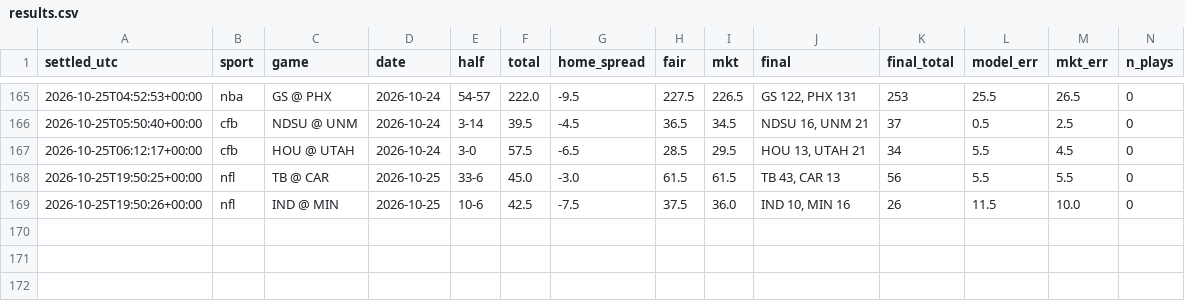
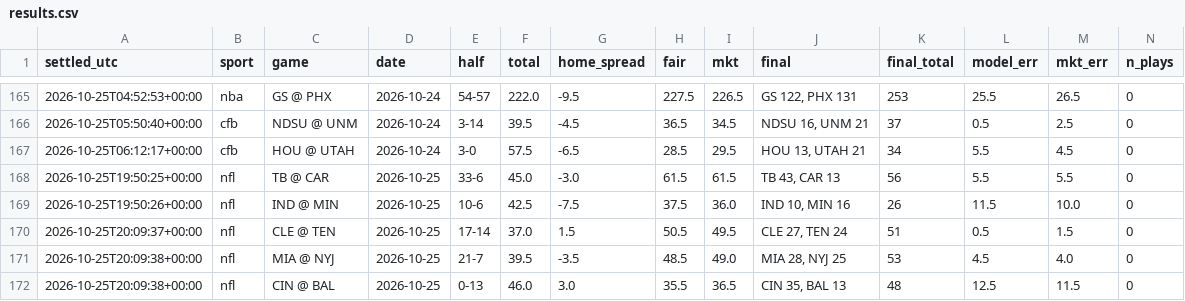
Before and after one commit to fouronetrue/halftime-desk, a CSV file: log/results.csv, drawn as a sheet; only a part is shown, gaps mark what is left out; rows hold the shown columns only; the diff names each change by its address in the sheet, - before the commit and + after, or states it on an @@ line.

```diff
--- a/log/results.csv
+++ b/log/results.csv
+row 170: 2026-10-25T20:09:37+00:00 | nfl | CLE @ TEN | 2026-10-25 | 17-14 | 37.0 | 1.5 | 50.5 | 49.5 | CLE 27, TEN 24 | 51 | 0.5 | 1.5 | 0
+row 171: 2026-10-25T20:09:38+00:00 | nfl | MIA @ NYJ | 2026-10-25 | 21-7 | 39.5 | -3.5 | 48.5 | 49.0 | MIA 28, NYJ 25 | 53 | 4.5 | 4.0 | 0
+row 172: 2026-10-25T20:09:38+00:00 | nfl | CIN @ BAL | 2026-10-25 | 0-13 | 46.0 | 3.0 | 35.5 | 36.5 | CIN 35, BAL 13 | 48 | 12.5 | 11.5 | 0
```
Also changed, not shown: 1 other file.
